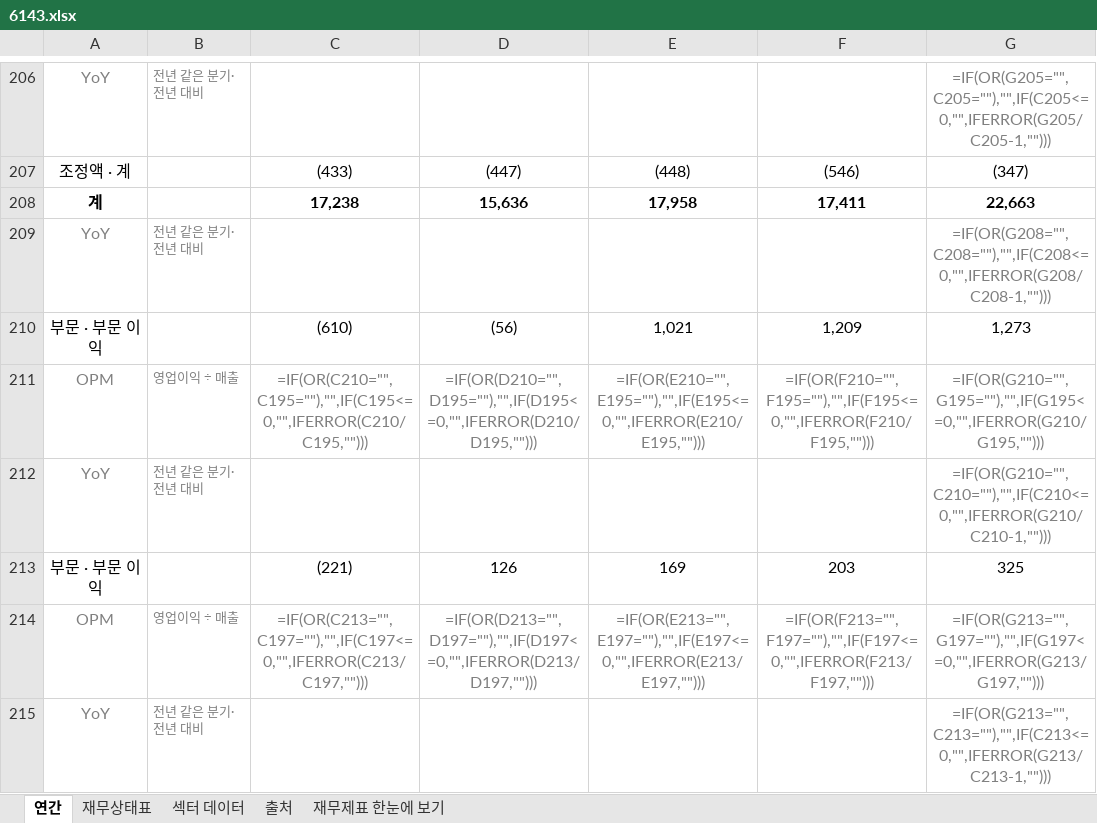
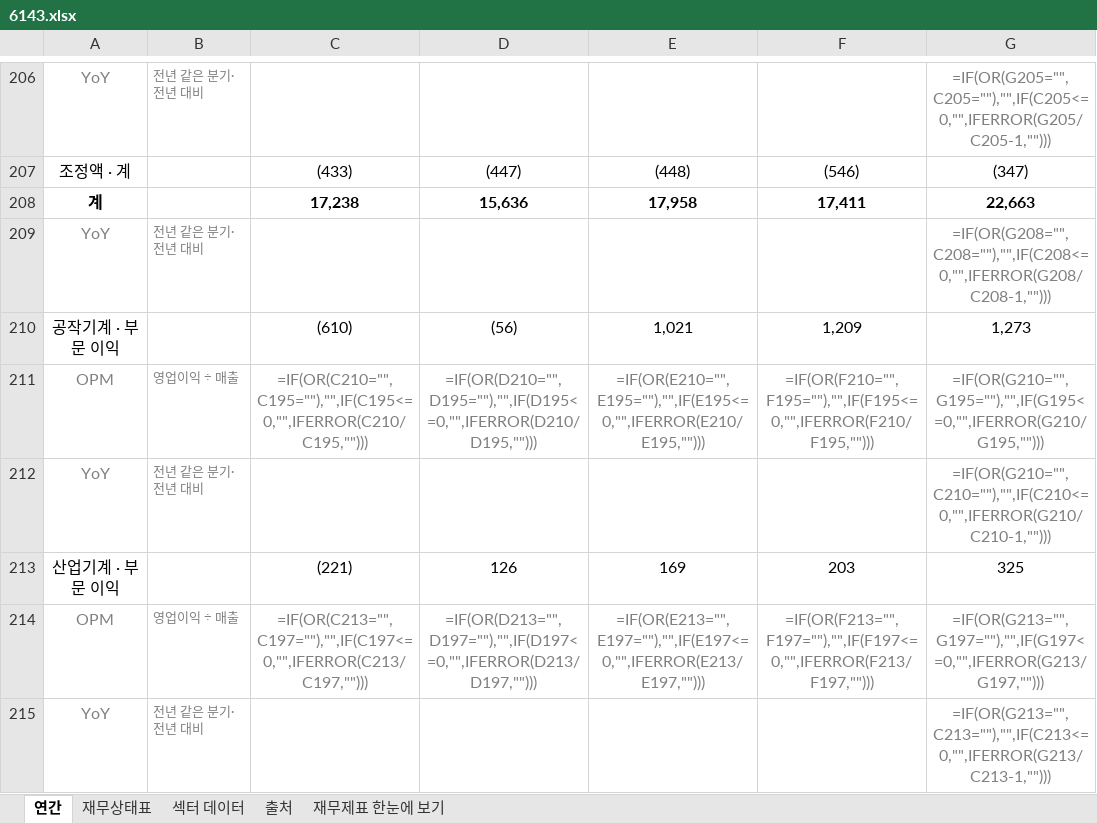
Before and after one commit to minwook1011/earnings-screener, an Excel workbook: docs/data/jp/xlsx/6143.xlsx, sheet 연간, drawn as a sheet; only a part is shown, gaps mark what is left out; values as stored, in another font and other column widths than the file's, no borders; formulas without a stored value are shown as written; the diff covers the shown part only; the diff names each change by its address in the sheet, - before the commit and + after, or states it on an @@ line.

```diff
--- a/docs/data/jp/xlsx/6143.xlsx (sheet 연간)
+++ b/docs/data/jp/xlsx/6143.xlsx (sheet 연간)
-A210: 부문 · 부문 이익
+A210: 공작기계 · 부문 이익
-A213: 부문 · 부문 이익
+A213: 산업기계 · 부문 이익
```
Also changed, not shown: 18 edited cells elsewhere in this sheet, sheet 재무상태표, sheet 재무제표 한눈에 보기, 3 other files.
